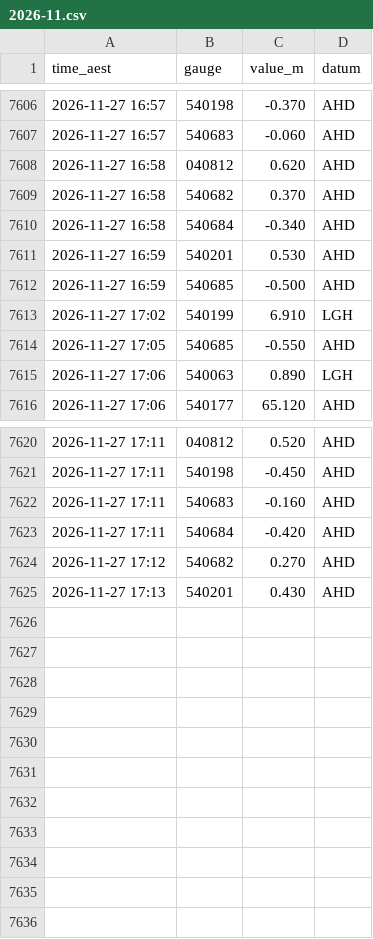
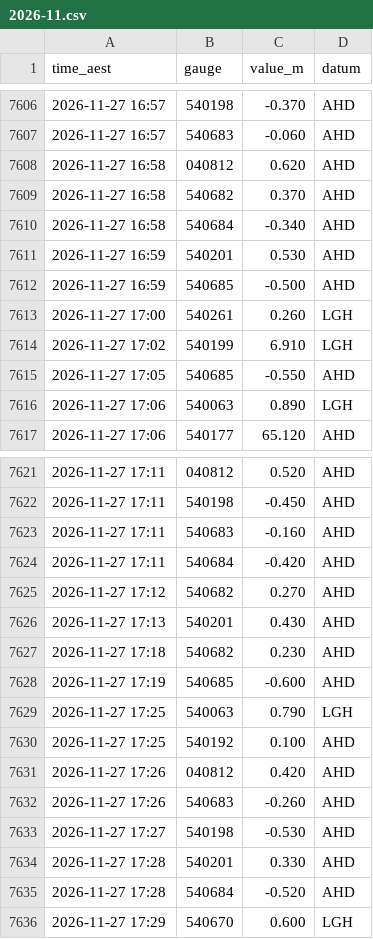
Before and after one commit to RowanP4069/Brisbane-River-tides, a CSV file: bom/2026-11.csv, drawn as a sheet; only a part is shown, gaps mark what is left out.

Commit message:
Collect BoM + Bar 2026-11-27 17:47 AEST (OptiPlex)

```diff
--- a/bom/2026-11.csv
+++ b/bom/2026-11.csv
@@ -7612,2 +7612,3 @@ time_aest,gauge,value_m,datum
 2026-11-27 16:59,540685,-0.500,AHD
+2026-11-27 17:00,540261,0.260,LGH
 2026-11-27 17:02,540199,6.910,LGH
@@ -7625 +7626,11 @@ time_aest,gauge,value_m,datum
 2026-11-27 17:13,540201,0.430,AHD
+2026-11-27 17:18,540682,0.230,AHD
+2026-11-27 17:19,540685,-0.600,AHD
+2026-11-27 17:25,540063,0.790,LGH
+2026-11-27 17:25,540192,0.100,AHD
+2026-11-27 17:26,040812,0.420,AHD
+2026-11-27 17:26,540683,-0.260,AHD
+2026-11-27 17:27,540198,-0.530,AHD
+2026-11-27 17:28,540201,0.330,AHD
+2026-11-27 17:28,540684,-0.520,AHD
+2026-11-27 17:29,540670,0.600,LGH
```
Also changed, not shown: 1 other file.
